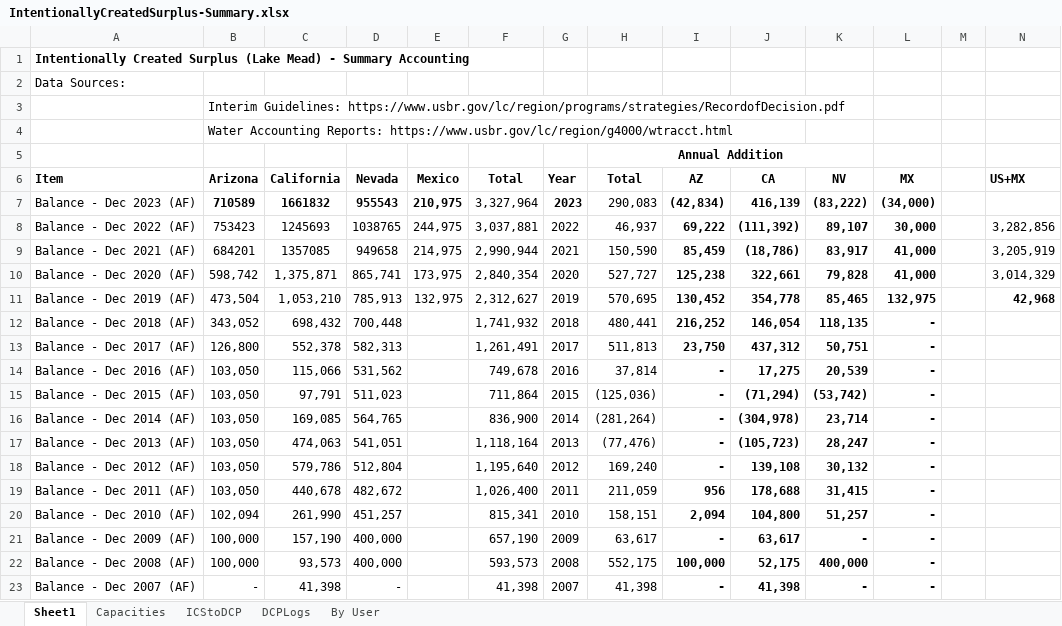
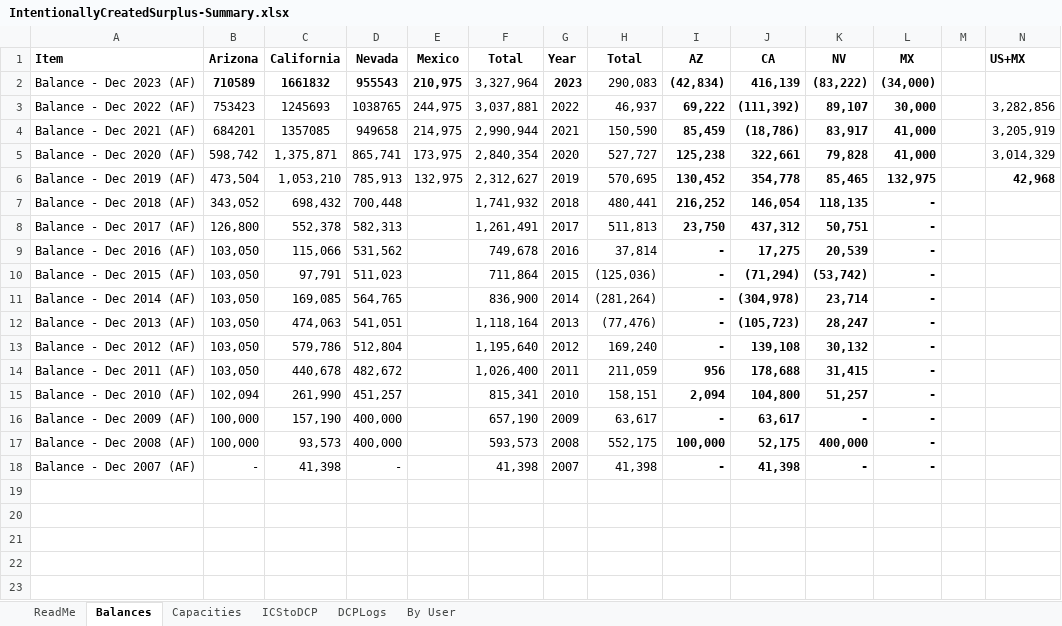
Before and after one commit to dzeke/ColoradoRiverCollaborate, an Excel workbook: ICS/IntentionallyCreatedSurplus-Summary.xlsx, sheet Balances, drawn as a sheet; values as stored, in another font and other column widths than the file's, no borders; the diff names each change by its address in the sheet, - before the commit and + after, or states it on an @@ line.

```diff
--- a/ICS/IntentionallyCreatedSurplus-Summary.xlsx (sheet Balances)
+++ b/ICS/IntentionallyCreatedSurplus-Summary.xlsx (sheet Balances)
-sheet tab: Sheet1
+sheet tab: Balances
+sheet tab: ReadMe
-row 1: Intentionally Created Surplus (Lake Mead) - Summary Accounting
-row 2: Data Sources:
-row 3:  | Interim Guidelines: https://www.usbr.gov/lc/region/programs/strategies/RecordofDecision.pdf
-row 4:  | Water Accounting Reports: https://www.usbr.gov/lc/region/g4000/wtracct.html
-row 5:  |  |  |  |  |  |  | Annual Addition
```
Also changed, not shown: sheet ICStoDCP, formulas that keep their value, 5 other files.
